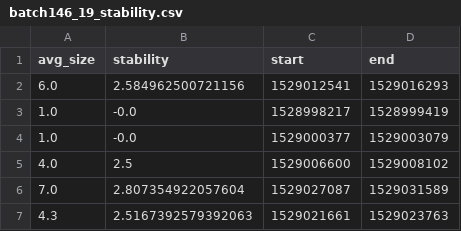
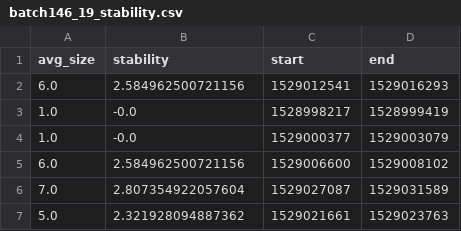
Before and after one commit to tdao38/cs645_project, a CSV file: data/stability/batch146_19_stability.csv, drawn as a sheet.

```diff
--- a/data/stability/batch146_19_stability.csv
+++ b/data/stability/batch146_19_stability.csv
@@ -4,4 +4,4 @@ avg_size,stability,start,end
 1.0,-0.0,1529000377,1529003079
-4.0,2.5,1529006600,1529008102
+6.0,2.584962500721156,1529006600,1529008102
 7.0,2.807354922057604,1529027087,1529031589
-4.3,2.5167392579392063,1529021661,1529023763
+5.0,2.321928094887362,1529021661,1529023763
```
Also changed, not shown: data/stability/batch146_17_stability.csv, data/stability/batch146_20_stability.csv, 6 other files.
